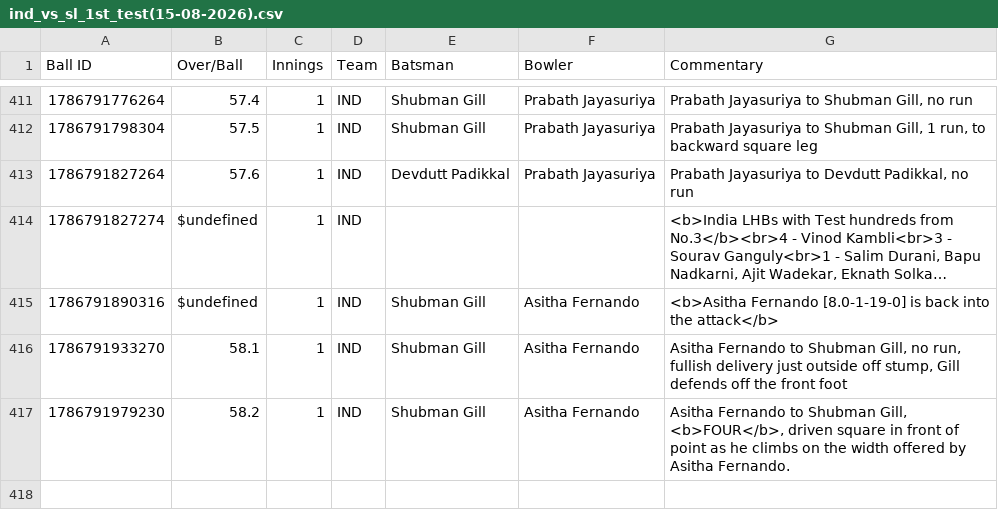
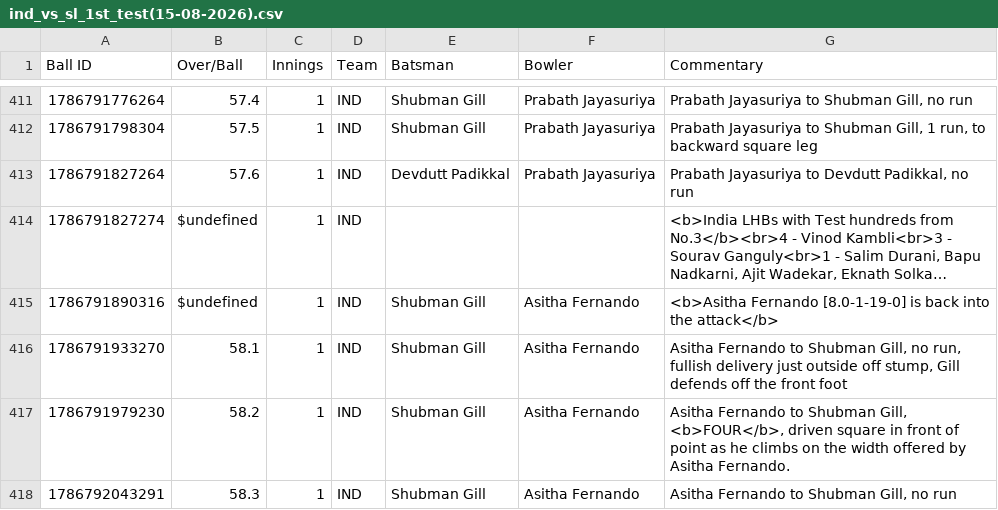
Before and after one commit to heisenricher/cricket_data, a CSV file: ind_vs_sl_1st_test(15-08-2026).csv, drawn as a sheet; only a part is shown, gaps mark what is left out; long unchanged cells end in …; the diff names each change by its address in the sheet, - before the commit and + after, or states it on an @@ line.

```diff
--- a/ind_vs_sl_1st_test(15-08-2026).csv
+++ b/ind_vs_sl_1st_test(15-08-2026).csv
+row 418: 1786792043291 | 58.3 | 1 | IND | Shubman Gill | Asitha Fernando | Asitha Fernando to Shubman Gill, no run
```
Also changed, not shown: ire_vs_afg_5th_odi(15-08-2026).csv.
